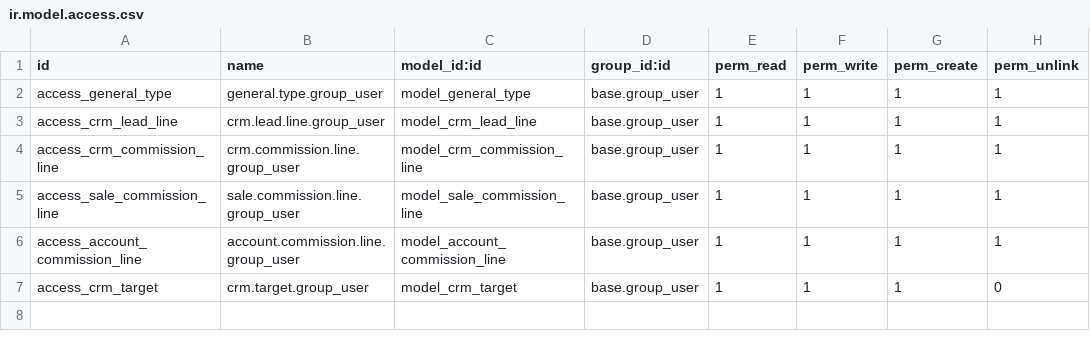
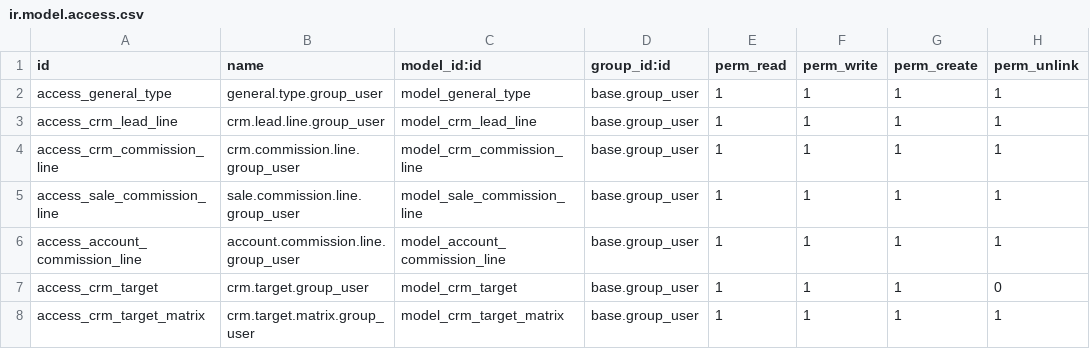
Before and after one commit to plennix/IIG, a CSV file: plnx_opportunity_type/security/ir.model.access.csv, drawn as a sheet.

Commit message:
Target Matrix

```diff
--- a/plnx_opportunity_type/security/ir.model.access.csv
+++ b/plnx_opportunity_type/security/ir.model.access.csv
@@ -7 +7,2 @@ access_account_commission_line,account.commission.line.group_user,model_account_
 access_crm_target,crm.target.group_user,model_crm_target,base.group_user,1,1,1,0
+access_crm_target_matrix,crm.target.matrix.group_user,model_crm_target_matrix,base.group_user,1,1,1,1
```
Also changed, not shown: 7 other files.
